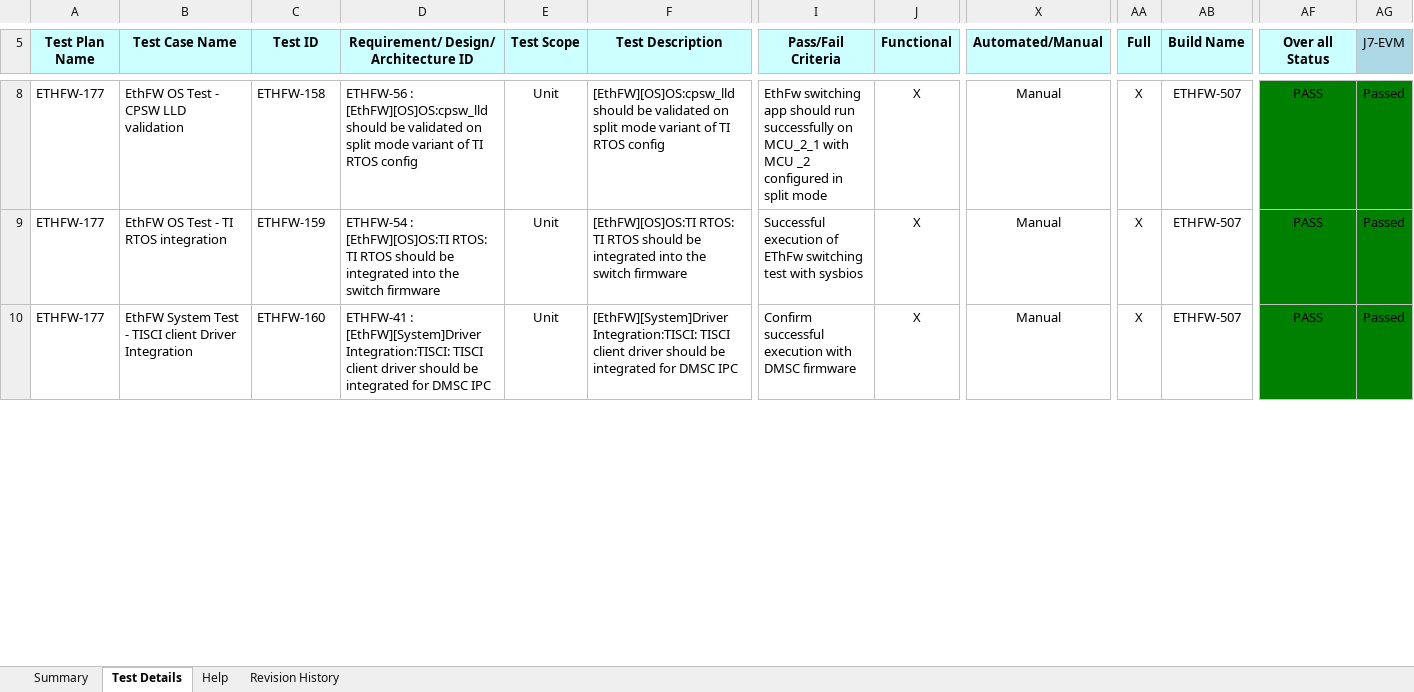
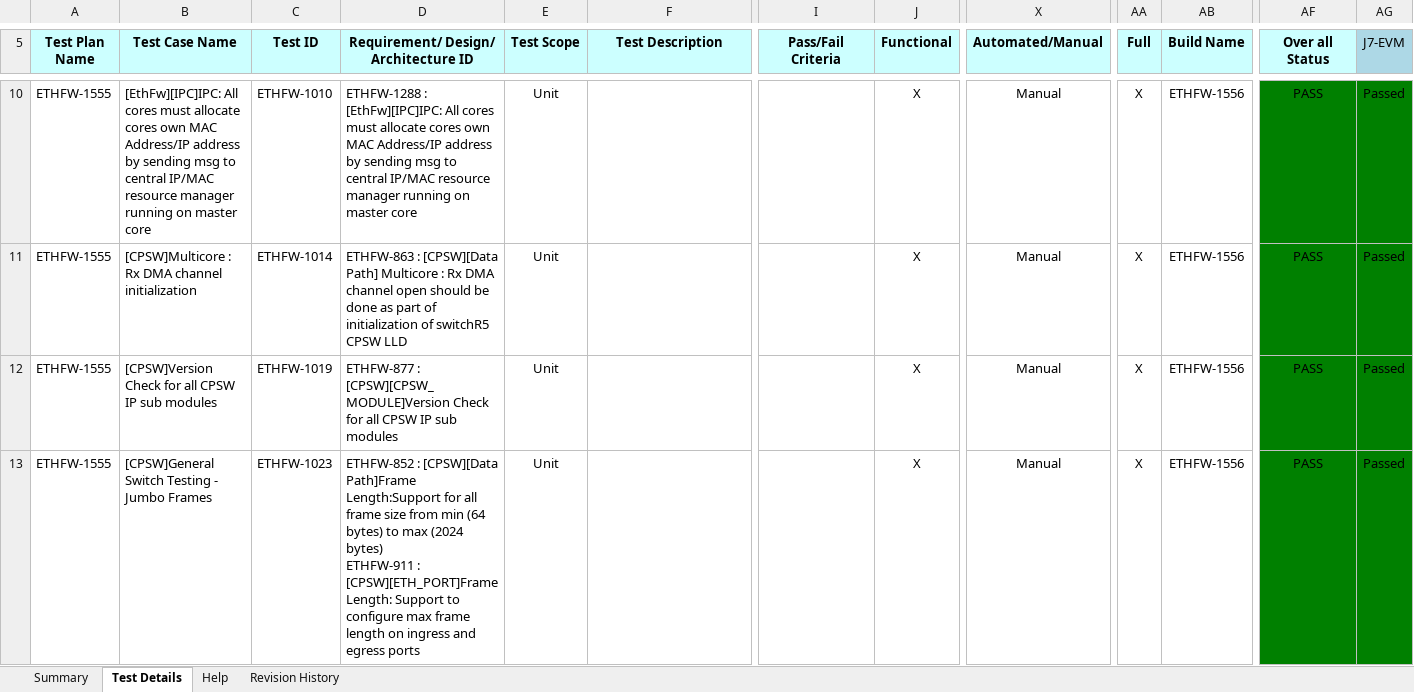
Before and after one commit to TexasInstruments/enet-firmware, an Excel workbook: docs/test_report/ethfw_testreport.xlsx, sheet Test Details, drawn as a sheet; only a part is shown, gaps mark what is left out; values as stored, in another font and other column widths than the file's, no borders; addresses are those after the commit; rows hold the shown columns only; ↵ is a line break in a cell; the diff covers the shown part only; the diff names each change by its address in the sheet, - before the commit and + after, or states it on an @@ line.

```diff
--- a/docs/test_report/ethfw_testreport.xlsx (sheet Test Details)
+++ b/docs/test_report/ethfw_testreport.xlsx (sheet Test Details)
+row 10: ETHFW-1555 | [EthFw][IPC]IPC: All cores must allocate cores own MAC Address/IP address by sending msg to central IP/MAC resource manager running on master core | ETHFW-1010 | ETHFW-1288 : [EthFw][IPC]IPC: All cores must allocate cores own MAC Address/IP address by sending msg to central IP/MAC resource manager running on master core | Unit |  |  | X | Manual | X | ETHFW-1556 | PASS | Passed
-A11:A13 (Test Plan Name): ETHFW-177
+A11:A13 (Test Plan Name): ETHFW-1555
-B11 (Test Case Name): EthFW OS Test - CPSW LLD validation
+B11 (Test Case Name): [CPSW]Multicore : Rx DMA channel initialization
-C11 (Test ID): ETHFW-158
+C11 (Test ID): ETHFW-1014
-D11: ETHFW-56 : [EthFW][OS]OS:cpsw_lld should be validated on split mode variant of TI RTOS config
+D11: ETHFW-863 : [CPSW][Data Path] Multicore : Rx DMA channel open should be done as part of initialization of switchR5 CPSW LLD
-F11 (Test Description): [EthFW][OS]OS:cpsw_lld should be validated on split mode variant of TI RTOS config
+F11 (Test Description): (empty)
-I11 (Pass/Fail Criteria): EthFw switching app should run successfully on MCU_2_1 with MCU _2 configured in split mode
+I11 (Pass/Fail Criteria): (empty)
-AB11:AB13 (Build Name): ETHFW-507
+AB11:AB13 (Build Name): ETHFW-1556
-B12 (Test Case Name): EthFW OS Test - TI RTOS integration
+B12 (Test Case Name): [CPSW]Version Check for all CPSW IP sub modules
-C12 (Test ID): ETHFW-159
+C12 (Test ID): ETHFW-1019
-D12: ETHFW-54 : [EthFW][OS]OS:TI RTOS: TI RTOS should be integrated into the switch firmware
+D12: ETHFW-877 : [CPSW][CPSW_MODULE]Version Check for all CPSW IP sub modules
-F12 (Test Description): [EthFW][OS]OS:TI RTOS: TI RTOS should be integrated into the switch firmware
+F12 (Test Description): (empty)
-I12 (Pass/Fail Criteria): Successful execution of EThFw switching test with sysbios
+I12 (Pass/Fail Criteria): (empty)
-B13 (Test Case Name): EthFW System Test - TISCI client Driver Integration
+B13 (Test Case Name): [CPSW]General Switch Testing - Jumbo Frames
-C13 (Test ID): ETHFW-160
+C13 (Test ID): ETHFW-1023
-D13: ETHFW-41 : [EthFW][System]Driver Integration:TISCI: TISCI client driver should be integrated for DMSC IPC
+D13: ETHFW-852 : [CPSW][Data Path]Frame Length:Support for all frame size from min (64 bytes) to max (2024 bytes) ↵ ETHFW-911 : [CPSW][ETH_PORT]Frame Length: Support to configure max frame length on ingress and egress ports
-F13 (Test Description): [EthFW][System]Driver Integration:TISCI: TISCI client driver should be integrated for DMSC IPC
+F13 (Test Description): (empty)
-I13 (Pass/Fail Criteria): Confirm successful execution with DMSC firmware
+I13 (Pass/Fail Criteria): (empty)
```
Also changed, not shown: 136 added rows, 2 removed rows and 144 edited cells elsewhere in this sheet, sheet Summary, sheet Revision History, docs/misrac/ethfw_SA_Report.xlsx, 1 other file.
